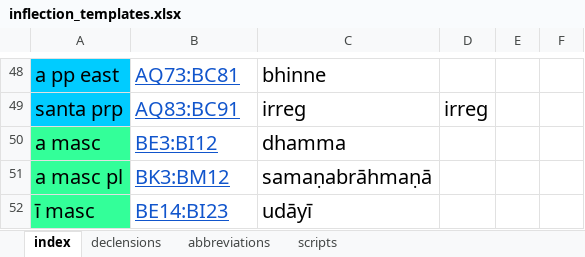
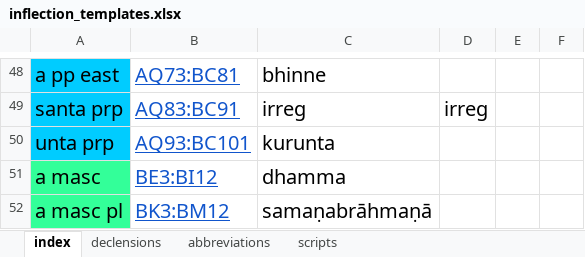
Before and after one commit to digitalpalidictionary/dpd-db, an Excel workbook: db/inflections/inflection_templates.xlsx, sheet index, drawn as a sheet; only a part is shown, gaps mark what is left out; the shorter side is filled out with more unchanged rows; values as stored, in another font and other column widths than the file's, no borders; the diff names each change by its address in the sheet, - before the commit and + after, or states it on an @@ line.

```diff
--- a/db/inflections/inflection_templates.xlsx (sheet index)
+++ b/db/inflections/inflection_templates.xlsx (sheet index)
+row 50: unta prp | AQ93:BC101 | kurunta
```
Also changed, not shown: sheet declensions, 10 other files.
